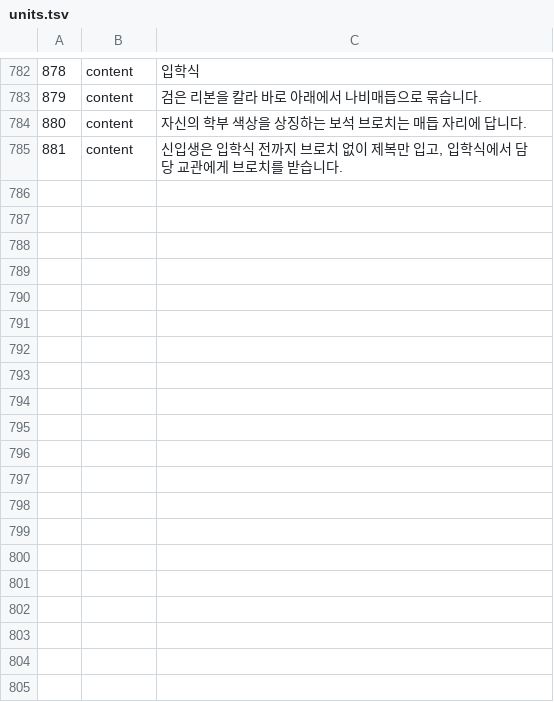
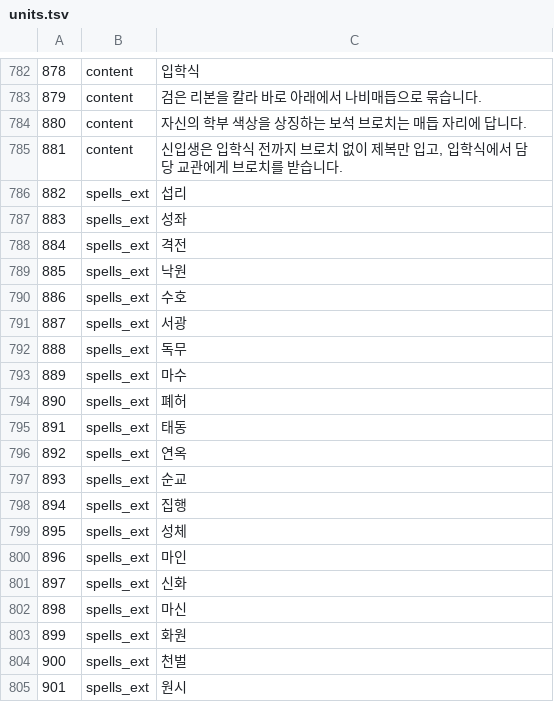
Before and after one commit to mubu1197/mubu1197.github.io, a TSV file: translation/units.tsv, drawn as a sheet; only a part is shown, gaps mark what is left out; the diff covers the shown part only; the diff names each change by its address in the sheet, - before the commit and + after, or states it on an @@ line.

```diff
--- a/translation/units.tsv
+++ b/translation/units.tsv
+row 786: 882 | spells_ext | 섭리
+row 787: 883 | spells_ext | 성좌
+row 788: 884 | spells_ext | 격전
+row 789: 885 | spells_ext | 낙원
+row 790: 886 | spells_ext | 수호
+row 791: 887 | spells_ext | 서광
+row 792: 888 | spells_ext | 독무
+row 793: 889 | spells_ext | 마수
+row 794: 890 | spells_ext | 폐허
+row 795: 891 | spells_ext | 태동
+row 796: 892 | spells_ext | 연옥
+row 797: 893 | spells_ext | 순교
+row 798: 894 | spells_ext | 집행
+row 799: 895 | spells_ext | 성체
+row 800: 896 | spells_ext | 마인
+row 801: 897 | spells_ext | 신화
+row 802: 898 | spells_ext | 마신
+row 803: 899 | spells_ext | 화원
+row 804: 900 | spells_ext | 천벌
+row 805: 901 | spells_ext | 원시
```
Also changed, not shown: 27 added rows and 2 edited cells elsewhere in this file, translation/src/en.D.tsv, translation/src/es.D.tsv, 15 other files.
